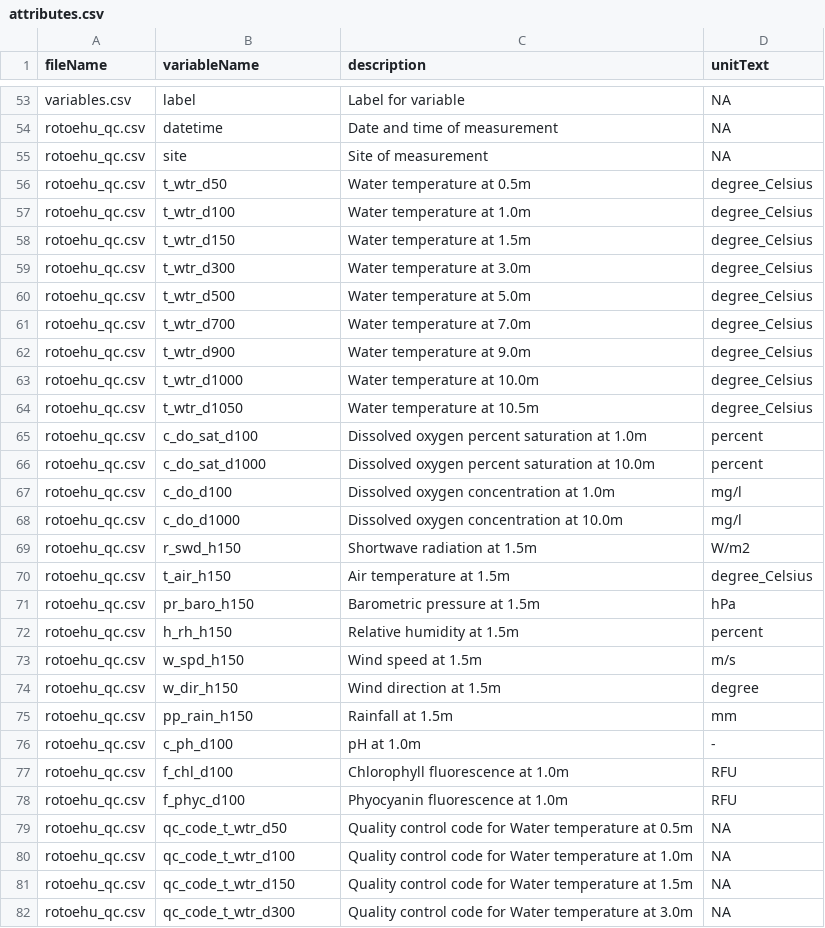
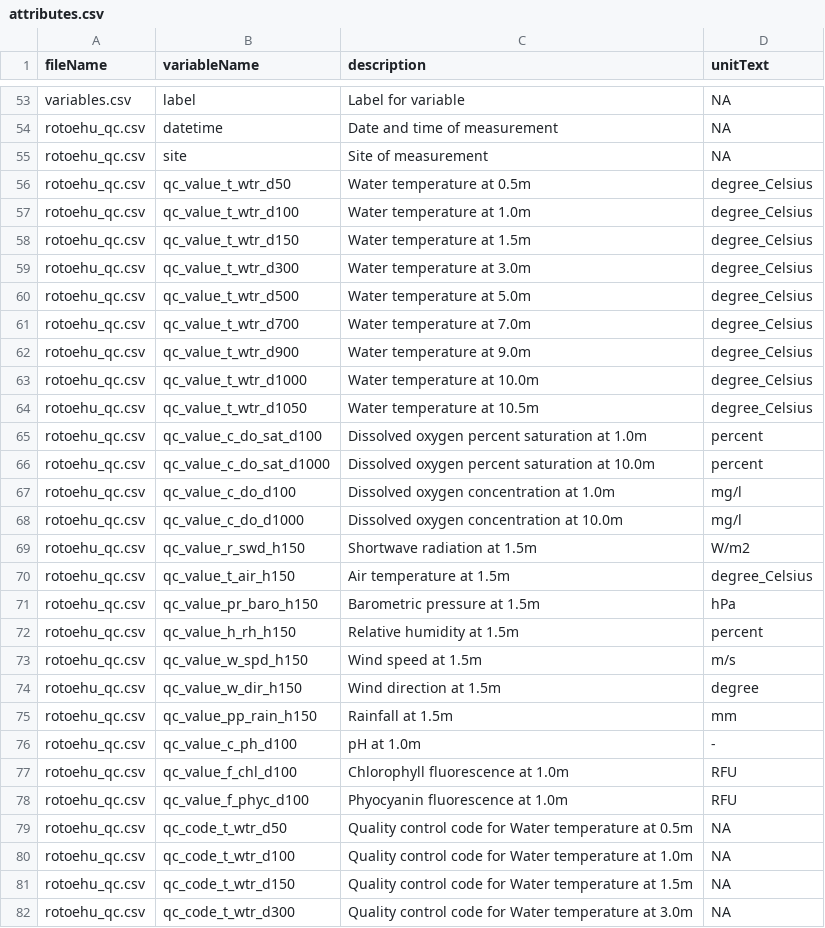
Before and after one commit to limnotrack/f_rotoehu, a CSV file: data/metadata/attributes.csv, drawn as a sheet; only a part is shown, gaps mark what is left out; the diff covers the shown part only.

Commit message:
Update attribute prefixes

```diff
--- a/data/metadata/attributes.csv
+++ b/data/metadata/attributes.csv
@@ -55,25 +55,25 @@ rotoehu_qc.csv,datetime,Date and time of measurement,NA
 rotoehu_qc.csv,site,Site of measurement,NA
-rotoehu_qc.csv,t_wtr_d50,Water temperature at 0.5m,degree_Celsius
-rotoehu_qc.csv,t_wtr_d100,Water temperature at 1.0m,degree_Celsius
-rotoehu_qc.csv,t_wtr_d150,Water temperature at 1.5m,degree_Celsius
-rotoehu_qc.csv,t_wtr_d300,Water temperature at 3.0m,degree_Celsius
-rotoehu_qc.csv,t_wtr_d500,Water temperature at 5.0m,degree_Celsius
-rotoehu_qc.csv,t_wtr_d700,Water temperature at 7.0m,degree_Celsius
-rotoehu_qc.csv,t_wtr_d900,Water temperature at 9.0m,degree_Celsius
-rotoehu_qc.csv,t_wtr_d1000,Water temperature at 10.0m,degree_Celsius
-rotoehu_qc.csv,t_wtr_d1050,Water temperature at 10.5m,degree_Celsius
-rotoehu_qc.csv,c_do_sat_d100,Dissolved oxygen percent saturation at 1.0m,percent
-rotoehu_qc.csv,c_do_sat_d1000,Dissolved oxygen percent saturation at 10.0m,percent
-rotoehu_qc.csv,c_do_d100,Dissolved oxygen concentration at 1.0m,mg/l
-rotoehu_qc.csv,c_do_d1000,Dissolved oxygen concentration at 10.0m,mg/l
-rotoehu_qc.csv,r_swd_h150,Shortwave radiation at 1.5m,W/m2
-rotoehu_qc.csv,t_air_h150,Air temperature at 1.5m,degree_Celsius
-rotoehu_qc.csv,pr_baro_h150,Barometric pressure at 1.5m,hPa
-rotoehu_qc.csv,h_rh_h150,Relative humidity at 1.5m,percent
-rotoehu_qc.csv,w_spd_h150,Wind speed at 1.5m,m/s
-rotoehu_qc.csv,w_dir_h150,Wind direction at 1.5m,degree
-rotoehu_qc.csv,pp_rain_h150,Rainfall at 1.5m,mm
-rotoehu_qc.csv,c_ph_d100,pH at 1.0m,-
-rotoehu_qc.csv,f_chl_d100,Chlorophyll fluorescence at 1.0m,RFU
-rotoehu_qc.csv,f_phyc_d100,Phyocyanin fluorescence at 1.0m,RFU
+rotoehu_qc.csv,qc_value_t_wtr_d50,Water temperature at 0.5m,degree_Celsius
+rotoehu_qc.csv,qc_value_t_wtr_d100,Water temperature at 1.0m,degree_Celsius
+rotoehu_qc.csv,qc_value_t_wtr_d150,Water temperature at 1.5m,degree_Celsius
+rotoehu_qc.csv,qc_value_t_wtr_d300,Water temperature at 3.0m,degree_Celsius
+rotoehu_qc.csv,qc_value_t_wtr_d500,Water temperature at 5.0m,degree_Celsius
+rotoehu_qc.csv,qc_value_t_wtr_d700,Water temperature at 7.0m,degree_Celsius
+rotoehu_qc.csv,qc_value_t_wtr_d900,Water temperature at 9.0m,degree_Celsius
+rotoehu_qc.csv,qc_value_t_wtr_d1000,Water temperature at 10.0m,degree_Celsius
+rotoehu_qc.csv,qc_value_t_wtr_d1050,Water temperature at 10.5m,degree_Celsius
+rotoehu_qc.csv,qc_value_c_do_sat_d100,Dissolved oxygen percent saturation at 1.0m,percent
+rotoehu_qc.csv,qc_value_c_do_sat_d1000,Dissolved oxygen percent saturation at 10.0m,percent
+rotoehu_qc.csv,qc_value_c_do_d100,Dissolved oxygen concentration at 1.0m,mg/l
+rotoehu_qc.csv,qc_value_c_do_d1000,Dissolved oxygen concentration at 10.0m,mg/l
+rotoehu_qc.csv,qc_value_r_swd_h150,Shortwave radiation at 1.5m,W/m2
+rotoehu_qc.csv,qc_value_t_air_h150,Air temperature at 1.5m,degree_Celsius
+rotoehu_qc.csv,qc_value_pr_baro_h150,Barometric pressure at 1.5m,hPa
+rotoehu_qc.csv,qc_value_h_rh_h150,Relative humidity at 1.5m,percent
+rotoehu_qc.csv,qc_value_w_spd_h150,Wind speed at 1.5m,m/s
+rotoehu_qc.csv,qc_value_w_dir_h150,Wind direction at 1.5m,degree
+rotoehu_qc.csv,qc_value_pp_rain_h150,Rainfall at 1.5m,mm
+rotoehu_qc.csv,qc_value_c_ph_d100,pH at 1.0m,-
+rotoehu_qc.csv,qc_value_f_chl_d100,Chlorophyll fluorescence at 1.0m,RFU
+rotoehu_qc.csv,qc_value_f_phyc_d100,Phyocyanin fluorescence at 1.0m,RFU
 rotoehu_qc.csv,qc_code_t_wtr_d50,Quality control code for Water temperature at 0.5m,NA
```
Also changed, not shown: 23 edited cells elsewhere in this file, 1 other file.
